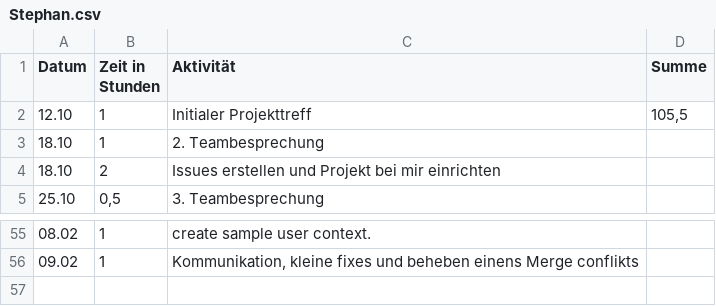
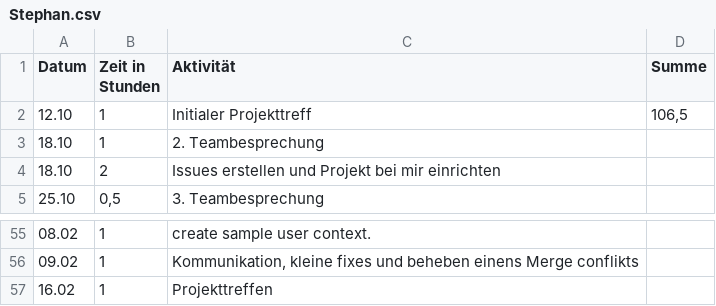
Before and after one commit to REMEXLabs/OpenAPE, a CSV file: Zeitaufwandsabschätzung/Stephan.csv, drawn as a sheet; only a part is shown, gaps mark what is left out.

Commit message:
update timetable

```diff
--- a/Zeitaufwandsabschätzung/Stephan.csv
+++ b/Zeitaufwandsabschätzung/Stephan.csv
@@ -1,3 +1,3 @@
 Datum,Zeit in Stunden,Aktivität,Summe
-12.10,1,Initialer Projekttreff,"105,5"
+12.10,1,Initialer Projekttreff,"106,5"
 18.10,1,2. Teambesprechung,
@@ -56 +56,2 @@ Datum,Zeit in Stunden,Aktivität,Summe
 09.02,1,"Kommunikation, kleine fixes und beheben einens Merge conflikts",
+16.02,1,Projekttreffen,
```
